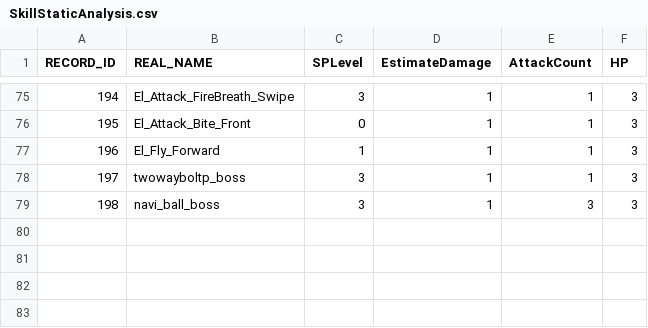
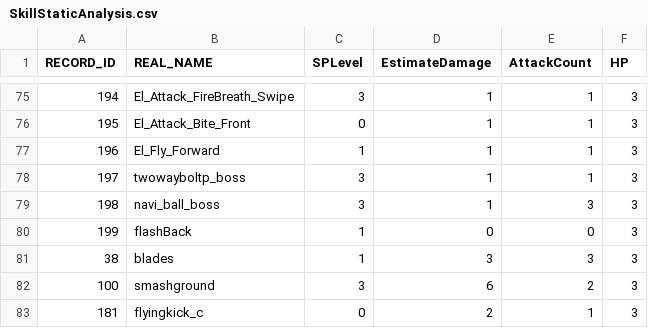
Before and after one commit to bodacheng/PocketStriker, a CSV file: Assets/ExternalAssets/Config/SkillStaticAnalysis.csv, drawn as a sheet; only a part is shown, gaps mark what is left out; the diff names each change by its address in the sheet, - before the commit and + after, or states it on an @@ line.

```diff
--- a/Assets/ExternalAssets/Config/SkillStaticAnalysis.csv
+++ b/Assets/ExternalAssets/Config/SkillStaticAnalysis.csv
+row 80: 199 | flashBack | 1 | 0 | 0 | 3
+row 81: 38 | blades | 1 | 3 | 3 | 3
+row 82: 100 | smashground | 3 | 6 | 2 | 3
+row 83: 181 | flyingkick_c | 0 | 2 | 1 | 3
```
Also changed, not shown: Assets/ExternalAssets/Config/mst_skill.csv, Assets/ExternalAssets/Config/skill_ai_attrs.csv, 52 other files.
